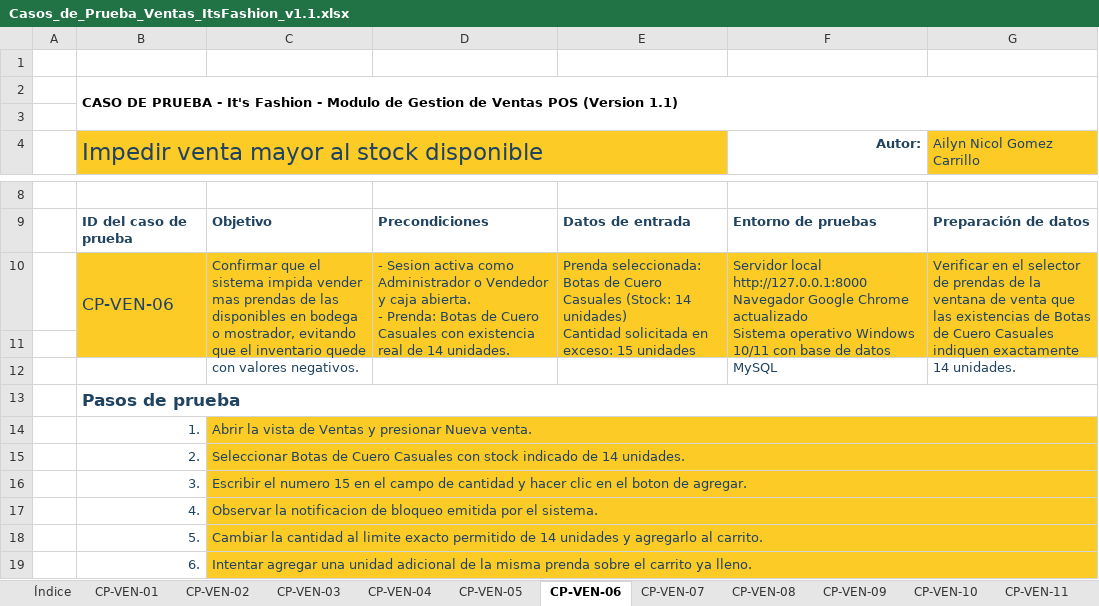
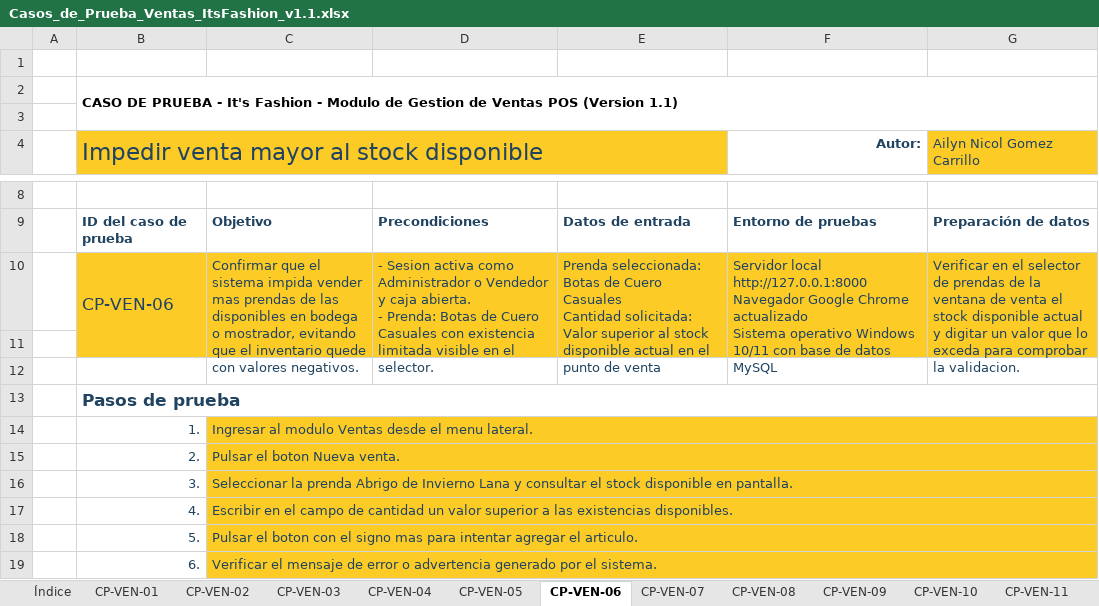
Before and after one commit to Ailyn-Gomez-Dev/Its_Fashion_in-_Laravel13, an Excel workbook: Documentacion/pruebas/Casos_de_Prueba_Ventas_ItsFashion_v1.1.xlsx, sheet CP-VEN-06, drawn as a sheet; only a part is shown, gaps mark what is left out; values as stored, in another font and other column widths than the file's, no borders; conditional formats not drawn; ↵ is a line break in a cell; the diff covers the shown part only; the diff names each change by its address in the sheet, - before the commit and + after, or states it on an @@ line.

```diff
--- a/Documentacion/pruebas/Casos_de_Prueba_Ventas_ItsFashion_v1.1.xlsx (sheet CP-VEN-06)
+++ b/Documentacion/pruebas/Casos_de_Prueba_Ventas_ItsFashion_v1.1.xlsx (sheet CP-VEN-06)
-D10: …con existencia real de 14 unidades.
+D10: …con existencia limitada visible en el selector.
-E10: …Cuero Casuales (Stock: 14 unidades) ↵ Cantidad solicitada en exceso: 15 unidades
+E10: …Cuero Casuales ↵ Cantidad solicitada: Valor superior al stock disponible actual en el punto de venta
-G10 (Ailyn Nicol Gomez Carrillo): …de venta que las existencias de Botas de Cuero Casuales indiquen exactamente 14 unidades.
+G10 (Ailyn Nicol Gomez Carrillo): …de venta el stock disponible actual y digitar un valor que lo exceda para comprobar la validacion.
-C14: Abrir la vista de Ventas y presionar Nueva venta.
+C14: Ingresar al modulo Ventas desde el menu lateral.
-C15: Seleccionar Botas de Cuero Casuales con stock indicado de 14 unidades.
+C15: Pulsar el boton Nueva venta.
-C16: Escribir el numero 15 en el campo de cantidad y hacer clic en el boton de agregar.
+C16: Seleccionar la prenda Abrigo de Invierno Lana y consultar el stock disponible en pantalla.
-C17: Observar la notificacion de bloqueo emitida por el sistema.
+C17: Escribir en el campo de cantidad un valor superior a las existencias disponibles.
-C18: Cambiar la cantidad al limite exacto permitido de 14 unidades y agregarlo al carrito.
+C18: Pulsar el boton con el signo mas para intentar agregar el articulo.
-C19: Intentar agregar una unidad adicional de la misma prenda sobre el carrito ya lleno.
+C19: Verificar el mensaje de error o advertencia generado por el sistema.
```
Also changed, not shown: 1 added row, 1 removed row and 2 edited cells elsewhere in this sheet, sheet CP-VEN-03, sheet CP-VEN-04, sheet CP-VEN-10, sheet CP-VEN-02, sheet CP-VEN-01, sheet CP-VEN-05, 5 more sheets, Documentacion/pruebas/UAT_Ventas_ItsFashion_v1.1.xlsx, 5 other files.
